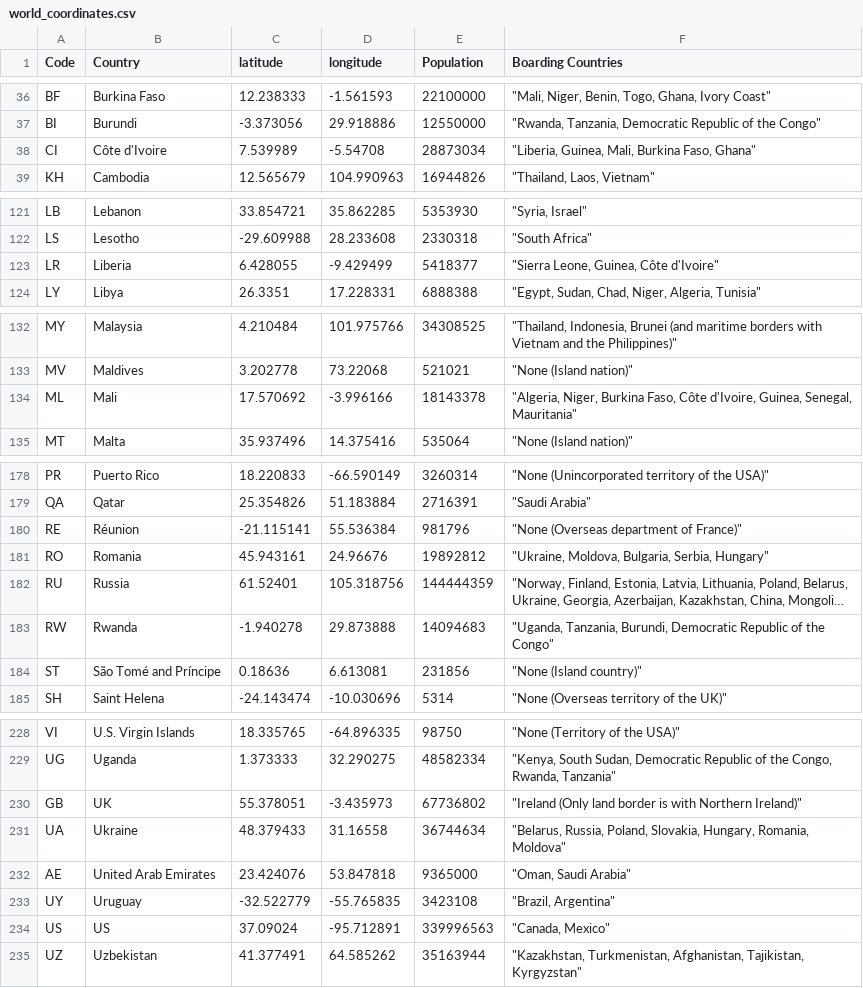
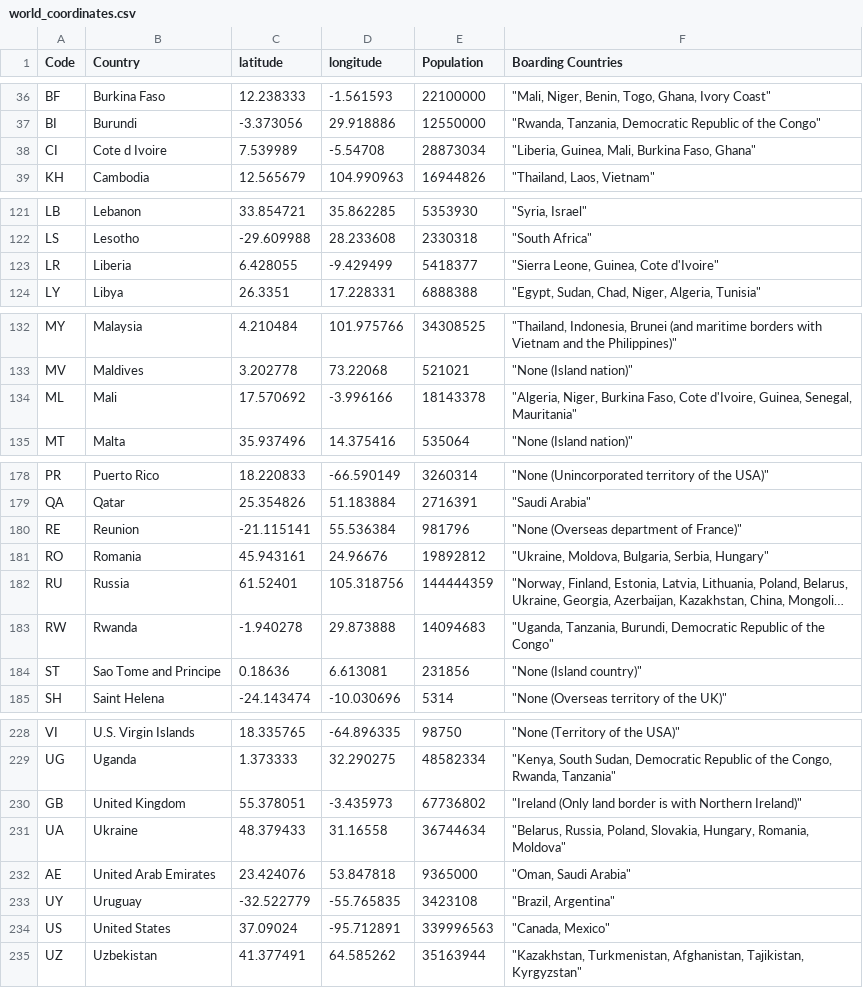
Before and after one commit to Asfer-dev/DSA_SemProject, a CSV file: world_coordinates.csv, drawn as a sheet; only a part is shown, gaps mark what is left out; long unchanged cells end in …; the diff covers the shown part only; the diff names each change by its address in the sheet, - before the commit and + after, or states it on an @@ line.

Commit message:
CSV data changes
Changed few country names

```diff
--- a/world_coordinates.csv
+++ b/world_coordinates.csv
-B38 (Country): Côte d'Ivoire
+B38 (Country): Cote d Ivoire
-F123 (Boarding Countries): "Sierra Leone, Guinea, Côte d'Ivoire"
+F123 (Boarding Countries): "Sierra Leone, Guinea, Cote d'Ivoire"
-F134 (Boarding Countries): …Burkina Faso, Côte d'Ivoire, Guinea,…
+F134 (Boarding Countries): …Burkina Faso, Cote d'Ivoire, Guinea,…
-B180 (Country): Réunion
+B180 (Country): Reunion
-B184 (Country): São Tomé and Príncipe
+B184 (Country): Sao Tome and Principe
-B230 (Country): UK
+B230 (Country): United Kingdom
-B234 (Country): US
+B234 (Country): United States
```
Also changed, not shown: 1 edited cell elsewhere in this file, 3 other files.
